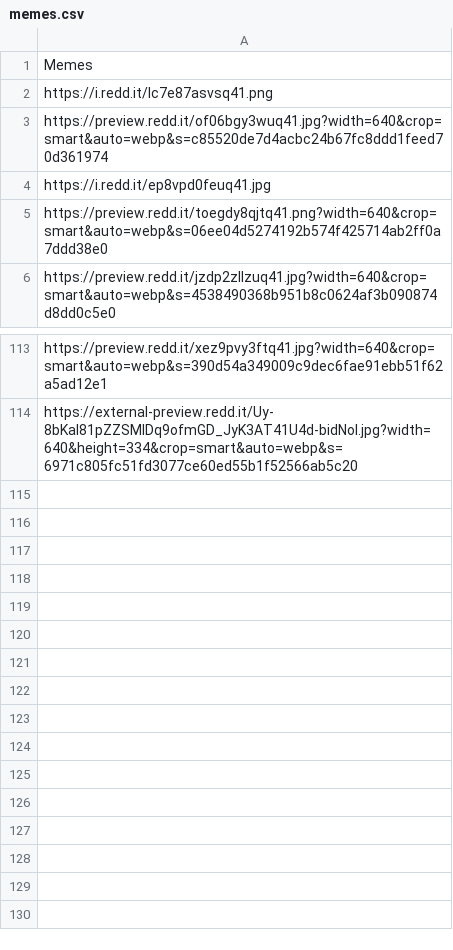
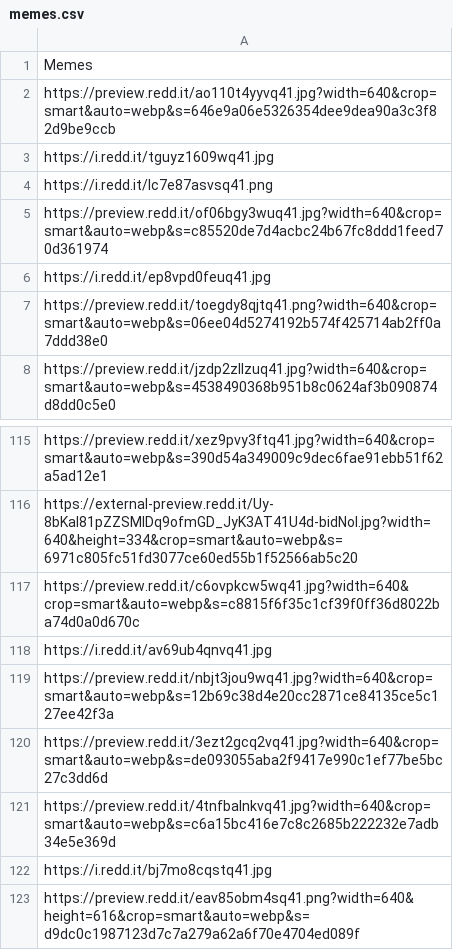
Before and after one commit to zdsteele/covidtexas, a CSV file: static/csv/memes.csv, drawn as a sheet; only a part is shown, gaps mark what is left out; the diff names each change by its address in the sheet, - before the commit and + after, or states it on an @@ line.

```diff
--- a/static/csv/memes.csv
+++ b/static/csv/memes.csv
+row 2: https://preview.redd.it/ao110t4yyvq41.jpg?width=640&crop=smart&auto=webp&s=646e9a06e5326354dee9dea90a3c3f82d9be9ccb
+row 3: https://i.redd.it/tguyz1609wq41.jpg
+row 117: https://preview.redd.it/c6ovpkcw5wq41.jpg?width=640&crop=smart&auto=webp&s=c8815f6f35c1cf39f0ff36d8022ba74d0a0d670c
+row 118: https://i.redd.it/av69ub4qnvq41.jpg
+row 119: https://preview.redd.it/nbjt3jou9wq41.jpg?width=640&crop=smart&auto=webp&s=12b69c38d4e20cc2871ce84135ce5c127ee42f3a
+row 120: https://preview.redd.it/3ezt2gcq2vq41.jpg?width=640&crop=smart&auto=webp&s=de093055aba2f9417e990c1ef77be5bc27c3dd6d
+row 121: https://preview.redd.it/4tnfbalnkvq41.jpg?width=640&crop=smart&auto=webp&s=c6a15bc416e7c8c2685b222232e7adb34e5e369d
+row 122: https://i.redd.it/bj7mo8cqstq41.jpg
+row 123: https://preview.redd.it/eav85obm4sq41.png?width=640&height=616&crop=smart&auto=webp&s=d9dc0c1987123d7c7a279a62a6f70e4704ed089f
```
Also changed, not shown: static/csv/headlines.csv, 10 other files.
